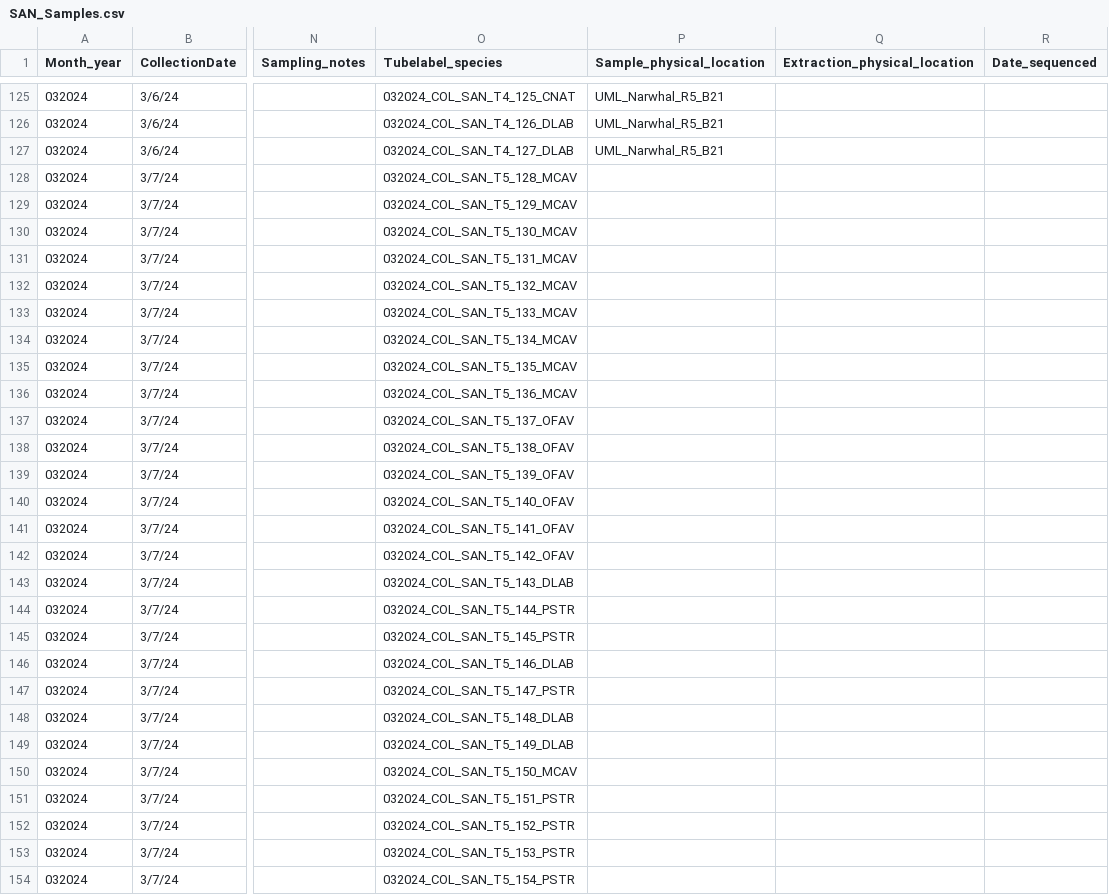
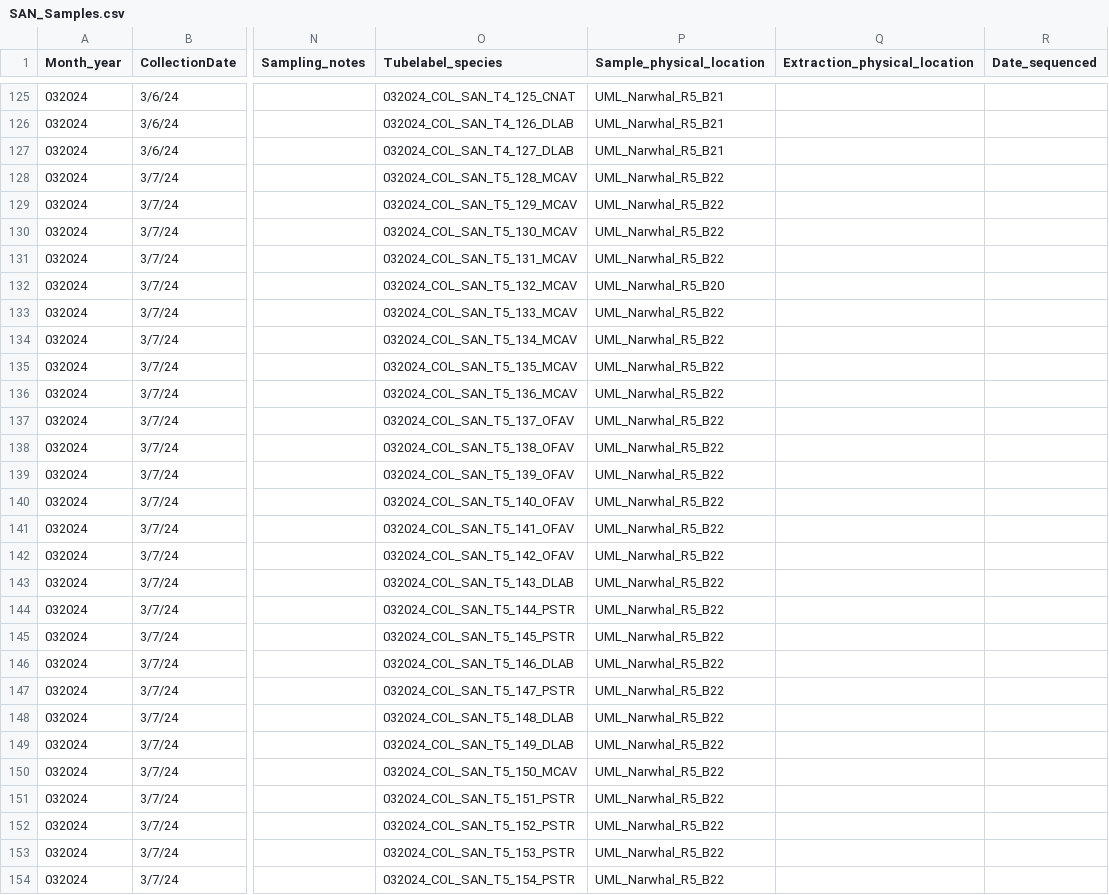
Before and after one commit to GWLab-UML/SAN_CORDAP, a CSV file: Sample_Data/SAN_Samples.csv, drawn as a sheet; only a part is shown, gaps mark what is left out; the diff covers the shown part only; the diff names each change by its address in the sheet, - before the commit and + after, or states it on an @@ line.

Commit message:
Update SAN_Samples.csv
Update T5 physical location

```diff
--- a/Sample_Data/SAN_Samples.csv
+++ b/Sample_Data/SAN_Samples.csv
-P128:P131 (Sample_physical_location): (empty)
+P128:P131 (Sample_physical_location): UML_Narwhal_R5_B22
-P132 (Sample_physical_location): (empty)
+P132 (Sample_physical_location): UML_Narwhal_R5_B20
-P133:P154 (Sample_physical_location): (empty)
+P133:P154 (Sample_physical_location): UML_Narwhal_R5_B22
```
Also changed, not shown: 13 edited cells elsewhere in this file.
